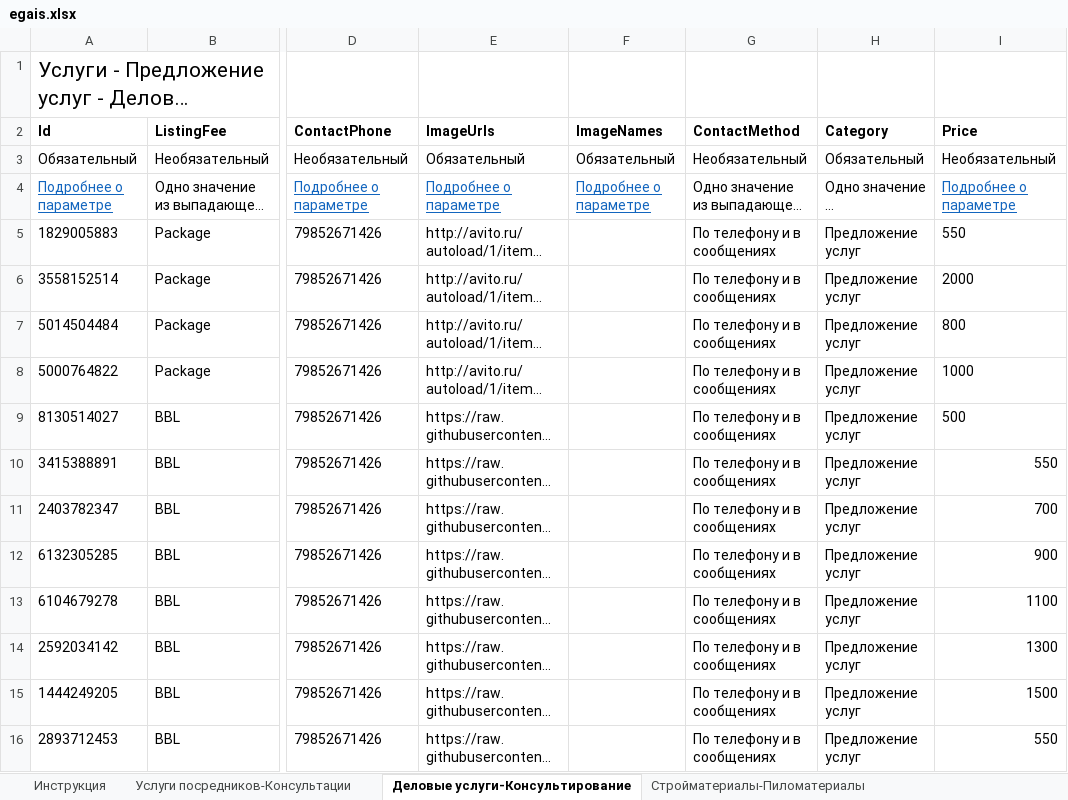
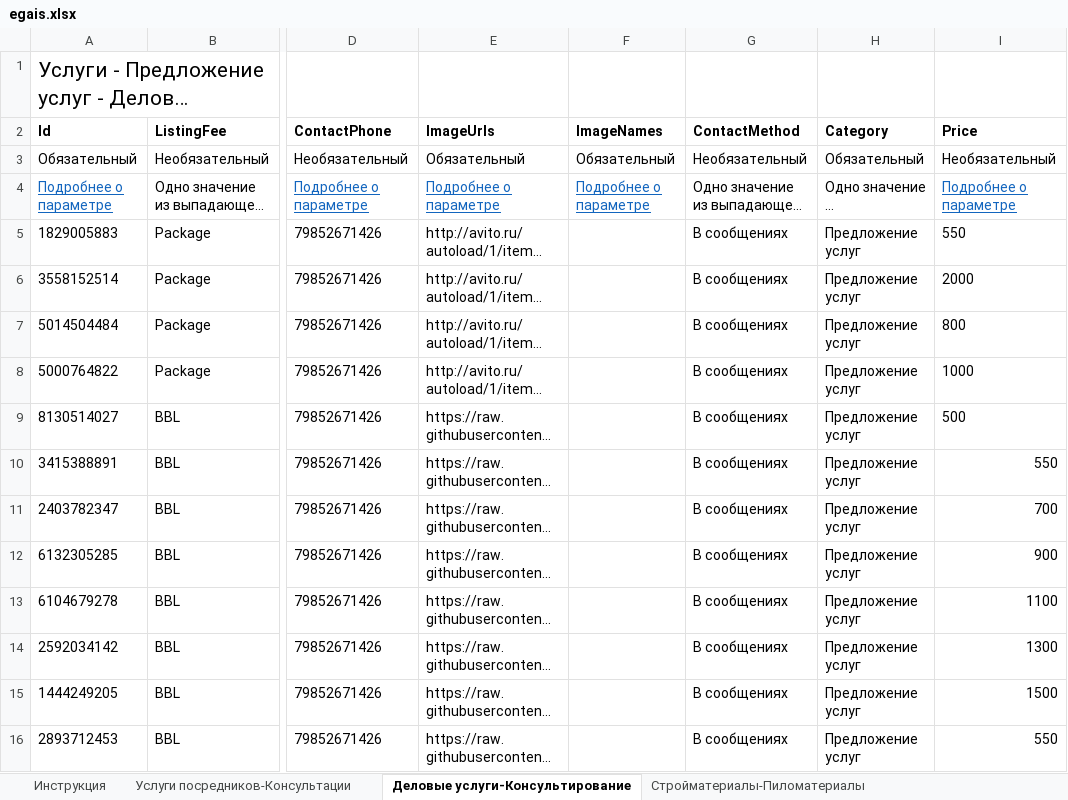
Before and after one commit to Harmageddon14/avito-feeds, an Excel workbook: egais.xlsx, sheet Деловые услуги-Консультирование, drawn as a sheet; only a part is shown, gaps mark what is left out; long unchanged cells end in …; values as stored, in another font and other column widths than the file's, no borders; the diff covers the shown part only; the diff names each change by its address in the sheet, - before the commit and + after, or states it on an @@ line.

Commit message:
egais: способ связи «В сообщениях» на всех 87 строках, звонки отключены

```diff
--- a/egais.xlsx (sheet Деловые услуги-Консультирование)
+++ b/egais.xlsx (sheet Деловые услуги-Консультирование)
-G5:G16 (ContactMethod): По телефону и в сообщениях
+G5:G16 (ContactMethod): В сообщениях
```
Also changed, not shown: 11 edited cells elsewhere in this sheet, sheet Стройматериалы-Пиломатериалы, sheet Производство, о-Обработка матер, sheet Услуги посредников-Консультации.
